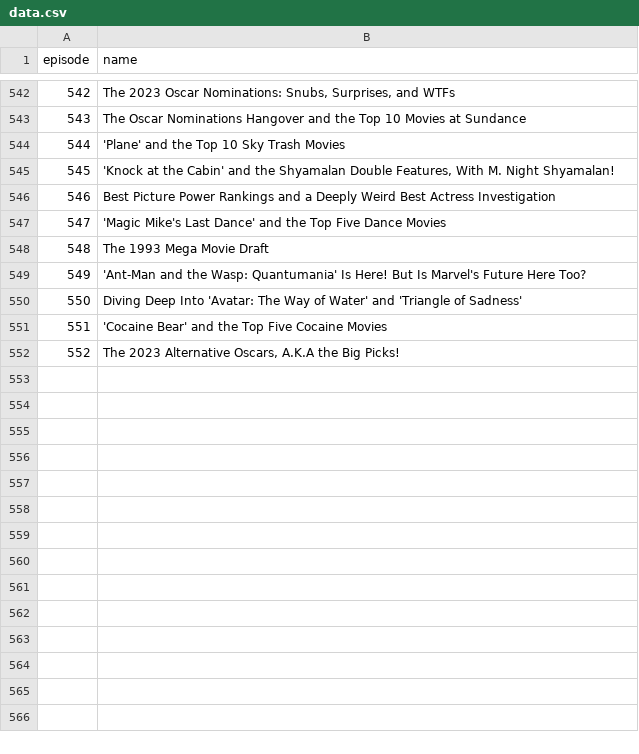
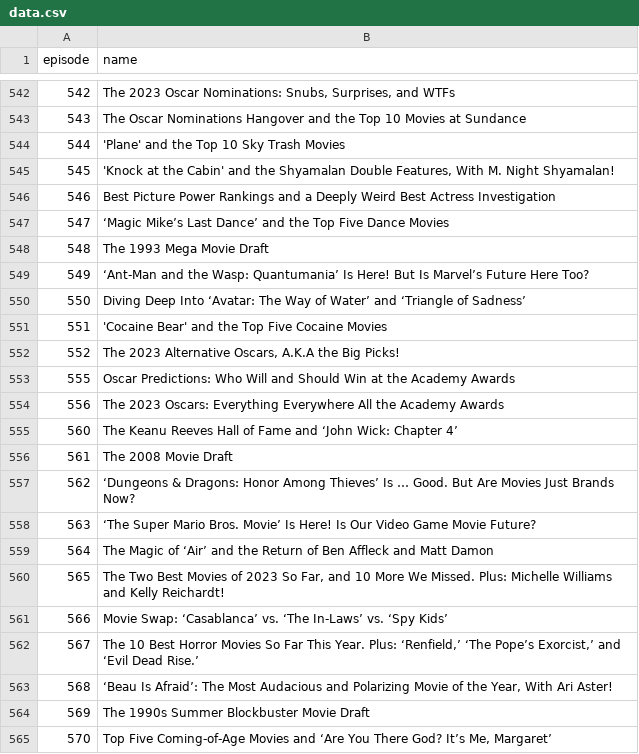
Before and after one commit to ckr4/BigPicPodFilmFinder, a CSV file: ep-name-dict/data.csv, drawn as a sheet; only a part is shown, gaps mark what is left out; the diff covers the shown part only.

Commit message:
update ep-name-dict

```diff
--- a/ep-name-dict/data.csv
+++ b/ep-name-dict/data.csv
@@ -546,7 +546,20 @@
 "546","Best Picture Power Rankings and a Deeply Weird Best Actress Investigation"
-"547","'Magic Mike's Last Dance' and the Top Five Dance Movies"
+"547","‘Magic Mike’s Last Dance’ and the Top Five Dance Movies"
 "548","The 1993 Mega Movie Draft"
-"549","'Ant-Man and the Wasp: Quantumania' Is Here! But Is Marvel's Future Here Too?"
-"550","Diving Deep Into 'Avatar: The Way of Water' and 'Triangle of Sadness'"
+"549","‘Ant-Man and the Wasp: Quantumania’ Is Here! But Is Marvel’s Future Here Too?"
+"550","Diving Deep Into ‘Avatar: The Way of Water’ and ‘Triangle of Sadness’"
 "551","'Cocaine Bear' and the Top Five Cocaine Movies"
 "552","The 2023 Alternative Oscars, A.K.A the Big Picks!"
+"555","Oscar Predictions: Who Will and Should Win at the Academy Awards"
+"556","The 2023 Oscars: Everything Everywhere All the Academy Awards"
+"560","The Keanu Reeves Hall of Fame and ‘John Wick: Chapter 4’"
+"561","The 2008 Movie Draft"
+"562","‘Dungeons & Dragons: Honor Among Thieves’ Is … Good. But Are Movies Just Brands Now?"
+"563","‘The Super Mario Bros. Movie’ Is Here! Is Our Video Game Movie Future?"
+"564","The Magic of ‘Air’ and the Return of Ben Affleck and Matt Damon"
+"565","The Two Best Movies of 2023 So Far, and 10 More We Missed. Plus: Michelle Williams and Kelly Reichardt!"
+"566","Movie Swap: ‘Casablanca’ vs. ‘The In-Laws’ vs. ‘Spy Kids’"
+"567","The 10 Best Horror Movies So Far This Year. Plus: ‘Renfield,’ ‘The Pope’s Exorcist,’ and ‘Evil Dead Rise.’"
+"568","‘Beau Is Afraid’: The Most Audacious and Polarizing Movie of the Year, With Ari Aster!"
+"569","The 1990s Summer Blockbuster Movie Draft"
+"570","Top Five Coming-of-Age Movies and ‘Are You There God? It’s Me, Margaret’"
```
Also changed, not shown: 23 added rows elsewhere in this file, 3 other files.
